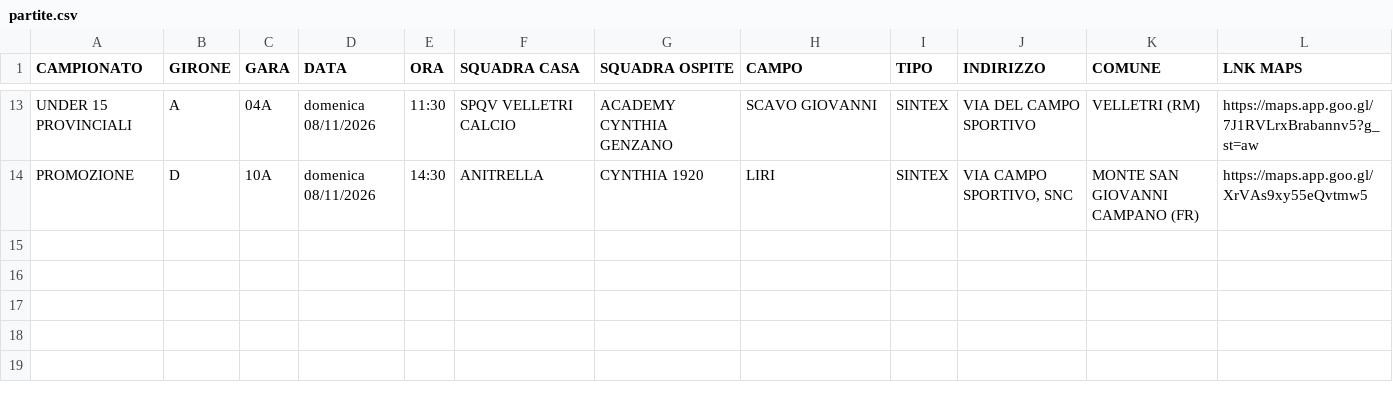
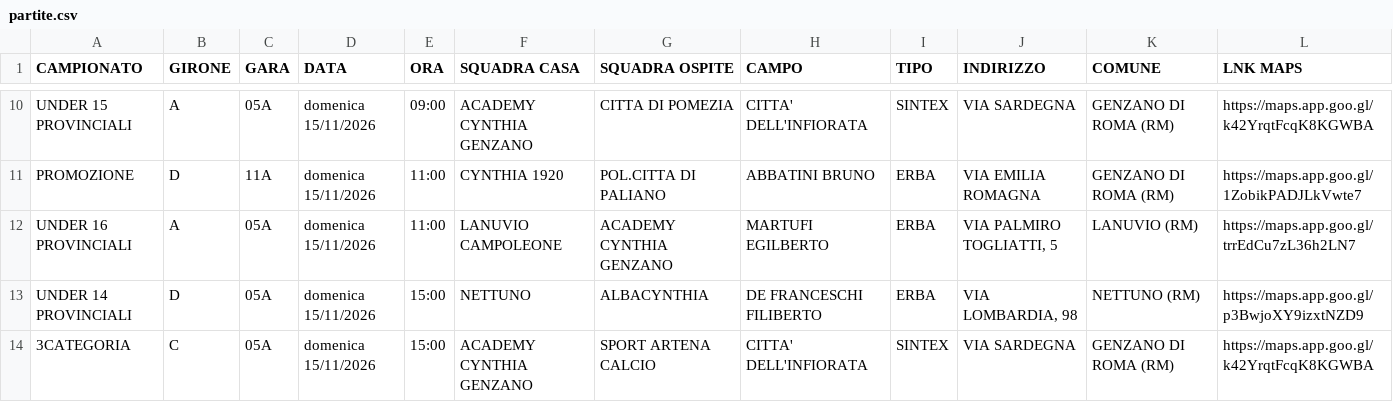
Before and after one commit to pmonaldi68/ProgrammaGareCynthia1920_2026, a CSV file: public/data/partite.csv, drawn as a sheet; only a part is shown, gaps mark what is left out; addresses are those after the commit; the diff covers the shown part only; the diff names each change by its address in the sheet, - before the commit and + after, or states it on an @@ line.

```diff
--- a/public/data/partite.csv
+++ b/public/data/partite.csv
-C10 (GARA): 04A
+C10 (GARA): 05A
-D10:D11 (DATA): domenica 08/11/2026
+D10:D11 (DATA): domenica 15/11/2026
-E10 (ORA): 11:30
+E10 (ORA): 09:00
-F10 (SQUADRA CASA): SPQV VELLETRI CALCIO
+F10 (SQUADRA CASA): ACADEMY CYNTHIA GENZANO
-G10 (SQUADRA OSPITE): ACADEMY CYNTHIA GENZANO
+G10 (SQUADRA OSPITE): CITTA DI POMEZIA
-H10 (CAMPO): SCAVO GIOVANNI
+H10 (CAMPO): CITTA' DELL'INFIORATA
-J10 (INDIRIZZO): VIA DEL CAMPO SPORTIVO
+J10 (INDIRIZZO): VIA SARDEGNA
-K10 (COMUNE): VELLETRI (RM)
+K10 (COMUNE): GENZANO DI ROMA (RM)
-L10 (LNK MAPS): https://maps.app.goo.gl/7J1RVLrxBrabannv5?g_st=aw
+L10 (LNK MAPS): https://maps.app.goo.gl/k42YrqtFcqK8KGWBA
-C11 (GARA): 10A
+C11 (GARA): 11A
-E11 (ORA): 14:30
+E11 (ORA): 11:00
-F11 (SQUADRA CASA): ANITRELLA
+F11 (SQUADRA CASA): CYNTHIA 1920
-G11 (SQUADRA OSPITE): CYNTHIA 1920
+G11 (SQUADRA OSPITE): POL.CITTA DI PALIANO
-H11 (CAMPO): LIRI
+H11 (CAMPO): ABBATINI BRUNO
-I11 (TIPO): SINTEX
+I11 (TIPO): ERBA
-J11 (INDIRIZZO): VIA CAMPO SPORTIVO, SNC
+J11 (INDIRIZZO): VIA EMILIA ROMAGNA
-K11 (COMUNE): MONTE SAN GIOVANNI CAMPANO (FR)
+K11 (COMUNE): GENZANO DI ROMA (RM)
-L11 (LNK MAPS): https://maps.app.goo.gl/XrVAs9xy55eQvtmw5
+L11 (LNK MAPS): https://maps.app.goo.gl/1ZobikPADJLkVwte7
+row 12: UNDER 16 PROVINCIALI | A | 05A | domenica 15/11/2026 | 11:00 | LANUVIO CAMPOLEONE | ACADEMY CYNTHIA GENZANO | MARTUFI EGILBERTO | ERBA | VIA PALMIRO TOGLIATTI, 5 | LANUVIO (RM) | https://maps.app.goo.gl/trrEdCu7zL36h2LN7
+row 13: UNDER 14 PROVINCIALI | D | 05A | domenica 15/11/2026 | 15:00 | NETTUNO | ALBACYNTHIA | DE FRANCESCHI FILIBERTO | ERBA | VIA LOMBARDIA, 98 | NETTUNO (RM) | https://maps.app.goo.gl/p3BwjoXY9izxtNZD9
+row 14: 3CATEGORIA | C | 05A | domenica 15/11/2026 | 15:00 | ACADEMY CYNTHIA GENZANO | SPORT ARTENA CALCIO | CITTA' DELL'INFIORATA | SINTEX | VIA SARDEGNA | GENZANO DI ROMA (RM) | https://maps.app.goo.gl/k42YrqtFcqK8KGWBA
```
Also changed, not shown: 2 added rows, 5 removed rows and 54 edited cells elsewhere in this file.
